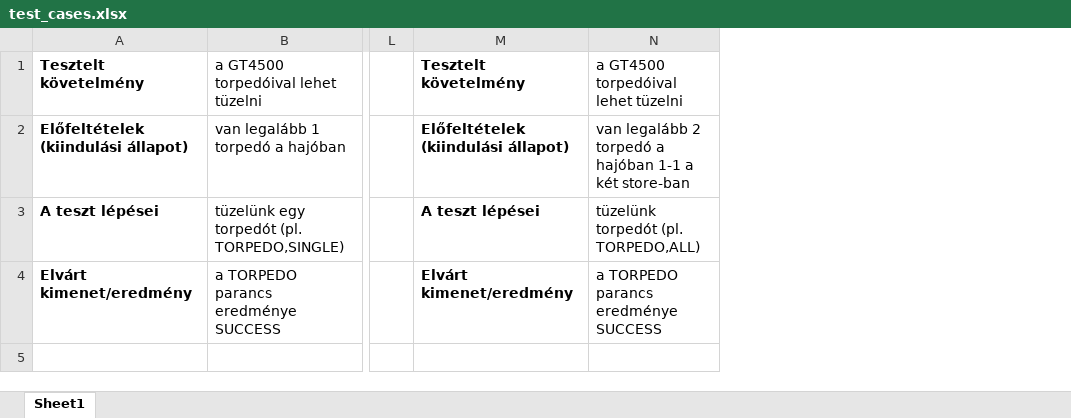
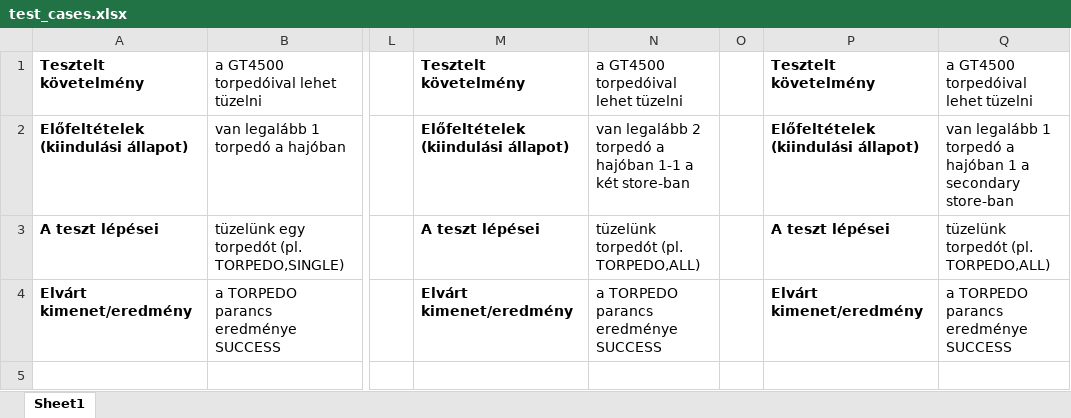
Before and after one commit to Marcell-hvt/se-lab4, an Excel workbook: test_cases.xlsx, sheet Sheet1, drawn as a sheet; only a part is shown, gaps mark what is left out; values as stored, in another font and other column widths than the file's, no borders; the diff names each change by its address in the sheet, - before the commit and + after, or states it on an @@ line.

Commit message:
new tests

```diff
--- a/test_cases.xlsx (sheet Sheet1)
+++ b/test_cases.xlsx (sheet Sheet1)
+column O, empty
+column P, rows 1-4: Tesztelt követelmény | Előfeltételek (kiindulási állapot) | A teszt lépései | Elvárt kimenet/eredmény
+column Q, rows 1-4: a GT4500 torpedóival lehet tüzelni | van legalább 1 torpedó a hajóban 1 a secondary store-ban | tüzelünk torpedót (pl. TORPEDO,ALL) | a TORPEDO parancs eredménye SUCCESS
```
Also changed, not shown: 2 other files.
